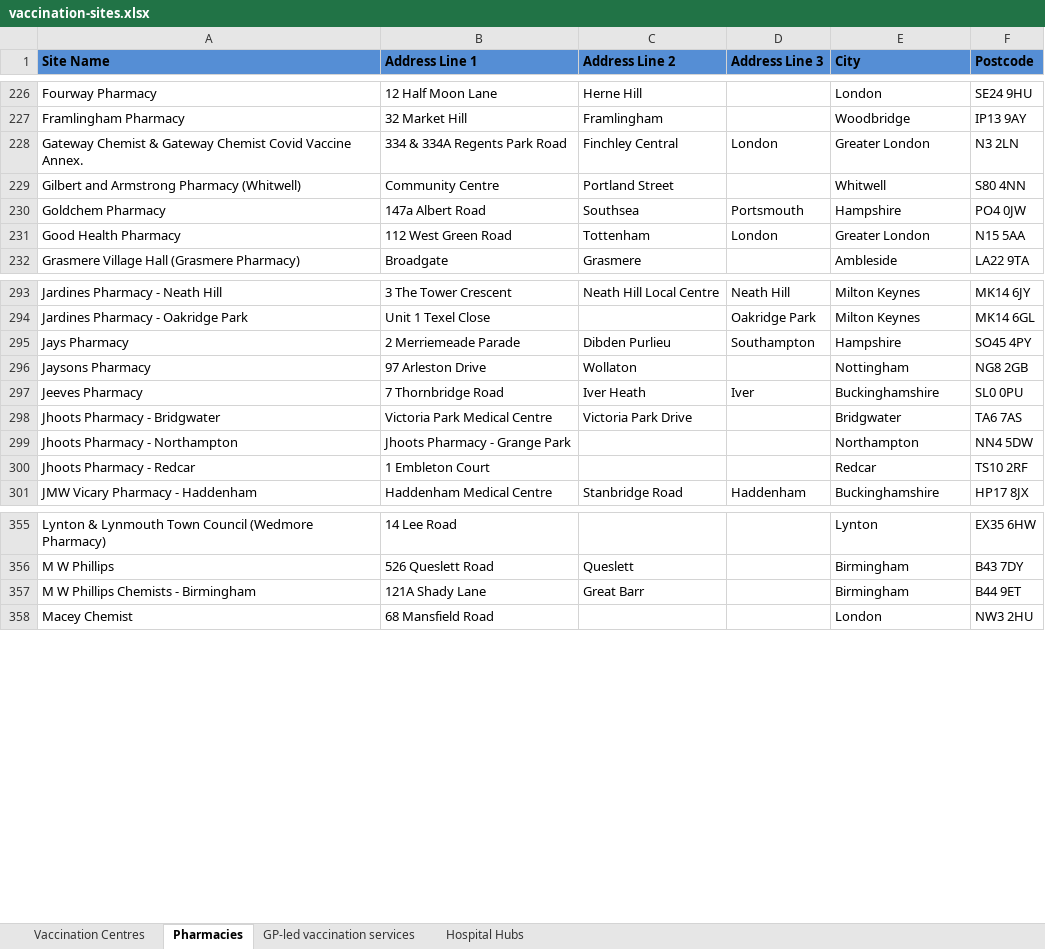
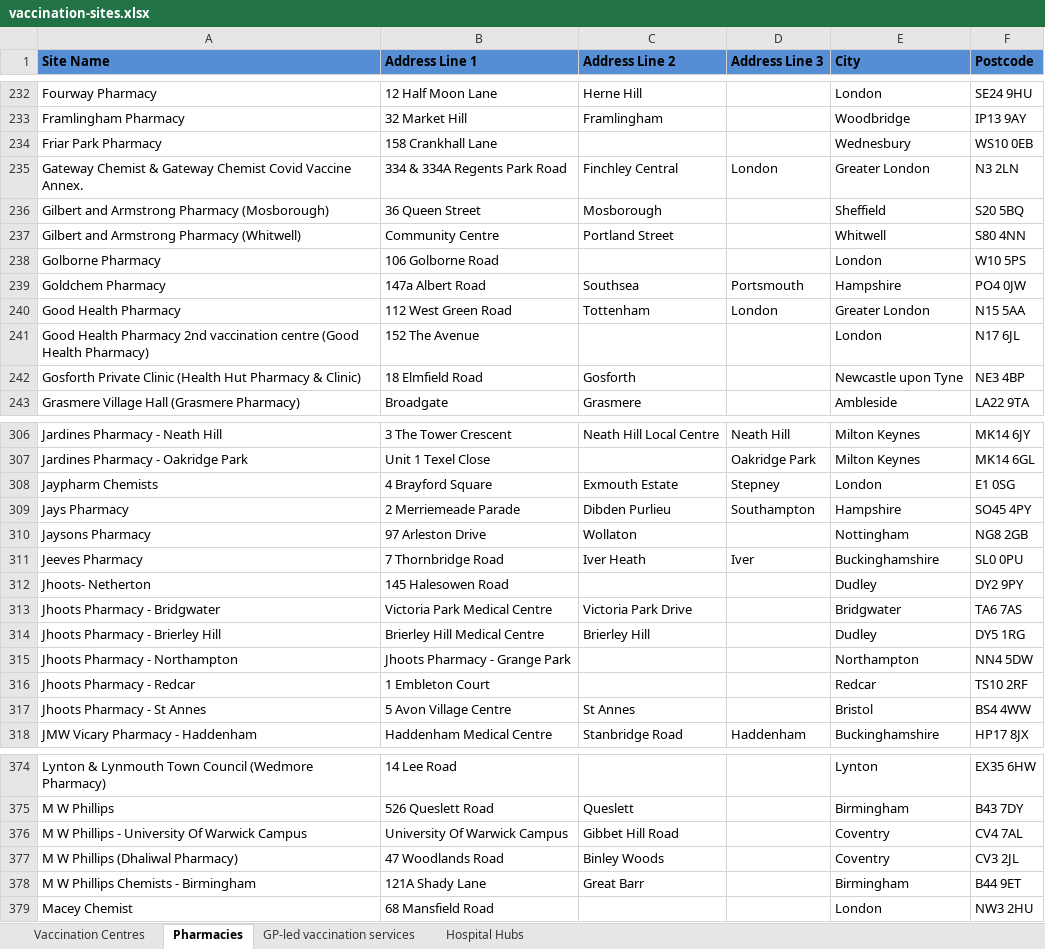
Before and after one commit to odileeds/covid-demographics, an Excel workbook: data/vaccination-sites.xlsx, sheet Pharmacies, drawn as a sheet; only a part is shown, gaps mark what is left out; values as stored, in another font and other column widths than the file's, no borders; the diff covers the shown part only; the diff names each change by its address in the sheet, - before the commit and + after, or states it on an @@ line.

Commit message:
Flat: latest data (2021-07-28T21:30:06.180Z) {   "date": "2021-07-28T21:30:06.180Z",   "files": [     {       "name": "data/vaccination-centres.geojson",       "deltaBytes": 1026446,       "source": "https://www.england.nhs.uk/coronavirus/wp-content/uploads/sites/52/2021/01/list-of-vaccination-sites-26-july-2021.xlsx"     },     {       "name": "data/vaccination-centres-invalid.csv",       "deltaBytes": 532,       "source": "https://www.england.nhs.uk/coronavirus/wp-content/uploads/sites/52/2021/01/list-of-vaccination-sites-26-july-2021.xlsx"     },     {       "name": "data/vaccination-centres.csv",       "deltaBytes": 156910,       "source": "https://www.england.nhs.uk/coronavirus/wp-content/uploads/sites/52/2021/01/list-of-vaccination-sites-26-july-2021.xlsx"     },     {       "name": "data/vaccination-sites.xlsx",       "deltaBytes": 56663,       "source": "https://www.england.nhs.uk/coronavirus/wp-content/uploads/sites/52/2021/01/list-of-vaccination-sites-26-july-2021.xlsx"     }   ] }

```diff
--- a/data/vaccination-sites.xlsx (sheet Pharmacies)
+++ b/data/vaccination-sites.xlsx (sheet Pharmacies)
+row 234: Friar Park Pharmacy | 158 Crankhall Lane |  |  | Wednesbury | WS10 0EB
+row 236: Gilbert and Armstrong Pharmacy (Mosborough) | 36 Queen Street | Mosborough |  | Sheffield | S20 5BQ
+row 238: Golborne Pharmacy | 106 Golborne Road |  |  | London | W10 5PS
+row 241: Good Health Pharmacy 2nd vaccination centre (Good Health Pharmacy) | 152 The Avenue |  |  | London | N17 6JL
+row 242: Gosforth Private Clinic (Health Hut Pharmacy & Clinic) | 18 Elmfield Road | Gosforth |  | Newcastle upon Tyne | NE3 4BP
+row 308: Jaypharm Chemists | 4 Brayford Square | Exmouth Estate | Stepney | London | E1 0SG
+row 312: Jhoots- Netherton | 145 Halesowen Road |  |  | Dudley | DY2 9PY
+row 314: Jhoots Pharmacy - Brierley Hill | Brierley Hill Medical Centre | Brierley Hill |  | Dudley | DY5 1RG
+row 317: Jhoots Pharmacy - St Annes | 5 Avon Village Centre | St Annes |  | Bristol | BS4 4WW
+row 376: M W Phillips - University Of Warwick Campus | University Of Warwick Campus | Gibbet Hill Road |  | Coventry | CV4 7AL
+row 377: M W Phillips (Dhaliwal Pharmacy) | 47 Woodlands Road | Binley Woods |  | Coventry | CV3 2JL
```
Also changed, not shown: 28 added rows, 1 removed row, 4 edited cells and cell formats elsewhere in this sheet, sheet Hospital Hubs, sheet GP-led vaccination services, sheet Vaccination Centres, 3 other files.
